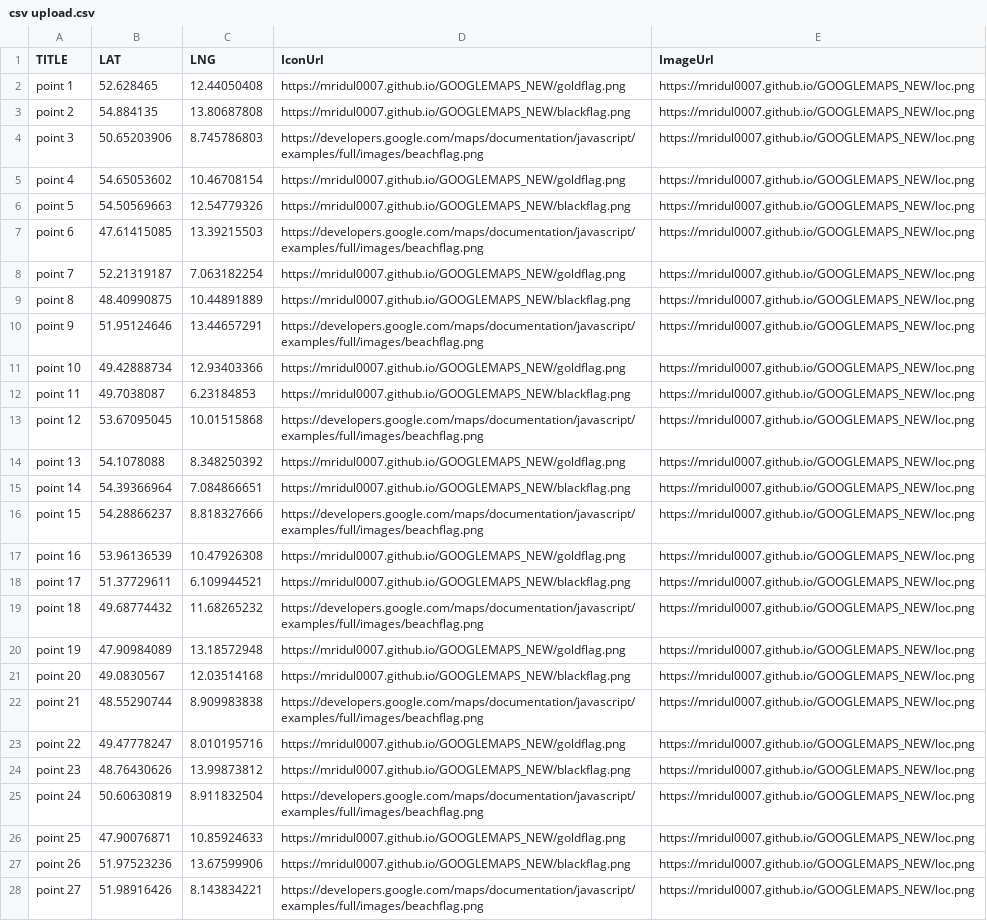
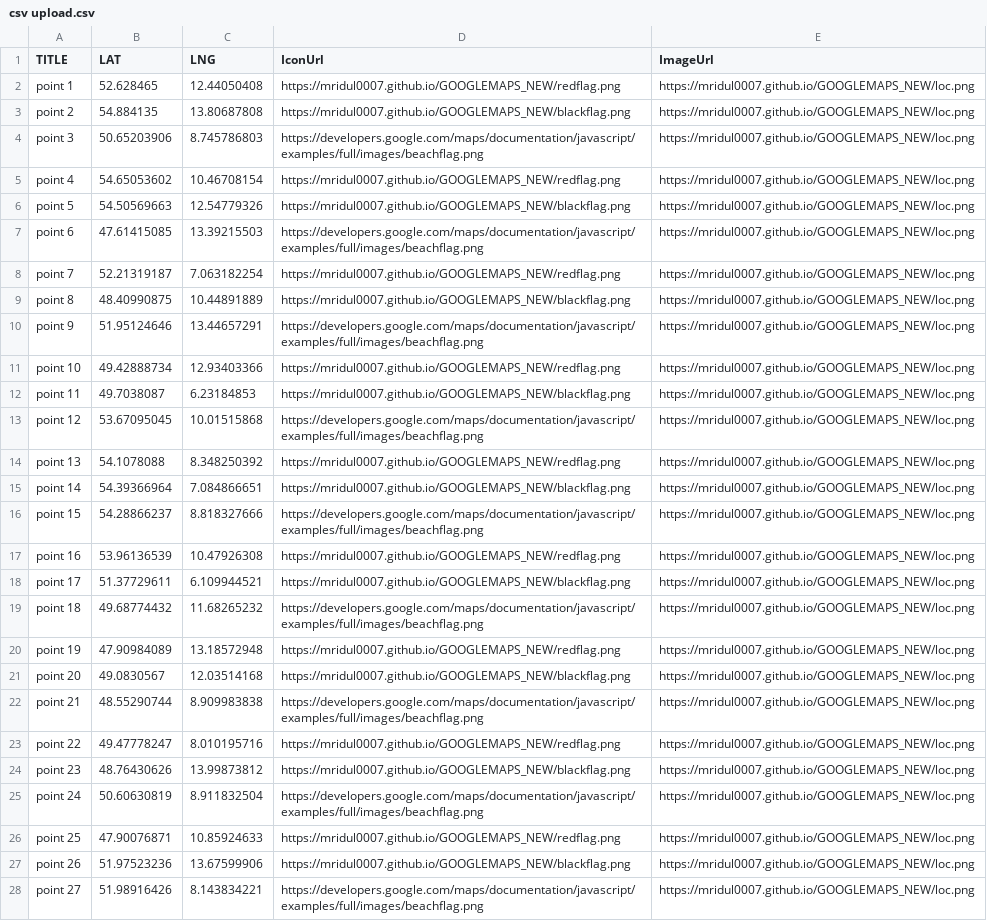
Before and after one commit to mridul0007/mridul0007.github.io, a CSV file: GOOGLEMAPS_NEW/csv upload.csv, drawn as a sheet; only a part is shown; the diff covers the shown part only.

```diff
--- a/GOOGLEMAPS_NEW/csv upload.csv
+++ b/GOOGLEMAPS_NEW/csv upload.csv
@@ -1,27 +1,27 @@
 TITLE,LAT,LNG,IconUrl,ImageUrl
-point 1,52.628465,12.44050408,https://mridul0007.github.io/GOOGLEMAPS_NEW/goldflag.png,https://mridul0007.github.io/GOOGLEMAPS_NEW/loc.png
+point 1,52.628465,12.44050408,https://mridul0007.github.io/GOOGLEMAPS_NEW/redflag.png,https://mridul0007.github.io/GOOGLEMAPS_NEW/loc.png
 point 2,54.884135,13.80687808,https://mridul0007.github.io/GOOGLEMAPS_NEW/blackflag.png,https://mridul0007.github.io/GOOGLEMAPS_NEW/loc.png
 point 3,50.65203906,8.745786803,https://developers.google.com/maps/documentation/javascript/examples/full/images/beachflag.png,https://mridul0007.github.io/GOOGLEMAPS_NEW/loc.png
-point 4,54.65053602,10.46708154,https://mridul0007.github.io/GOOGLEMAPS_NEW/goldflag.png,https://mridul0007.github.io/GOOGLEMAPS_NEW/loc.png
+point 4,54.65053602,10.46708154,https://mridul0007.github.io/GOOGLEMAPS_NEW/redflag.png,https://mridul0007.github.io/GOOGLEMAPS_NEW/loc.png
 point 5,54.50569663,12.54779326,https://mridul0007.github.io/GOOGLEMAPS_NEW/blackflag.png,https://mridul0007.github.io/GOOGLEMAPS_NEW/loc.png
 point 6,47.61415085,13.39215503,https://developers.google.com/maps/documentation/javascript/examples/full/images/beachflag.png,https://mridul0007.github.io/GOOGLEMAPS_NEW/loc.png
-point 7,52.21319187,7.063182254,https://mridul0007.github.io/GOOGLEMAPS_NEW/goldflag.png,https://mridul0007.github.io/GOOGLEMAPS_NEW/loc.png
+point 7,52.21319187,7.063182254,https://mridul0007.github.io/GOOGLEMAPS_NEW/redflag.png,https://mridul0007.github.io/GOOGLEMAPS_NEW/loc.png
 point 8,48.40990875,10.44891889,https://mridul0007.github.io/GOOGLEMAPS_NEW/blackflag.png,https://mridul0007.github.io/GOOGLEMAPS_NEW/loc.png
 point 9,51.95124646,13.44657291,https://developers.google.com/maps/documentation/javascript/examples/full/images/beachflag.png,https://mridul0007.github.io/GOOGLEMAPS_NEW/loc.png
-point 10,49.42888734,12.93403366,https://mridul0007.github.io/GOOGLEMAPS_NEW/goldflag.png,https://mridul0007.github.io/GOOGLEMAPS_NEW/loc.png
+point 10,49.42888734,12.93403366,https://mridul0007.github.io/GOOGLEMAPS_NEW/redflag.png,https://mridul0007.github.io/GOOGLEMAPS_NEW/loc.png
 point 11,49.7038087,6.23184853,https://mridul0007.github.io/GOOGLEMAPS_NEW/blackflag.png,https://mridul0007.github.io/GOOGLEMAPS_NEW/loc.png
 point 12,53.67095045,10.01515868,https://developers.google.com/maps/documentation/javascript/examples/full/images/beachflag.png,https://mridul0007.github.io/GOOGLEMAPS_NEW/loc.png
-point 13,54.1078088,8.348250392,https://mridul0007.github.io/GOOGLEMAPS_NEW/goldflag.png,https://mridul0007.github.io/GOOGLEMAPS_NEW/loc.png
+point 13,54.1078088,8.348250392,https://mridul0007.github.io/GOOGLEMAPS_NEW/redflag.png,https://mridul0007.github.io/GOOGLEMAPS_NEW/loc.png
 point 14,54.39366964,7.084866651,https://mridul0007.github.io/GOOGLEMAPS_NEW/blackflag.png,https://mridul0007.github.io/GOOGLEMAPS_NEW/loc.png
 point 15,54.28866237,8.818327666,https://developers.google.com/maps/documentation/javascript/examples/full/images/beachflag.png,https://mridul0007.github.io/GOOGLEMAPS_NEW/loc.png
-point 16,53.96136539,10.47926308,https://mridul0007.github.io/GOOGLEMAPS_NEW/goldflag.png,https://mridul0007.github.io/GOOGLEMAPS_NEW/loc.png
+point 16,53.96136539,10.47926308,https://mridul0007.github.io/GOOGLEMAPS_NEW/redflag.png,https://mridul0007.github.io/GOOGLEMAPS_NEW/loc.png
 point 17,51.37729611,6.109944521,https://mridul0007.github.io/GOOGLEMAPS_NEW/blackflag.png,https://mridul0007.github.io/GOOGLEMAPS_NEW/loc.png
 point 18,49.68774432,11.68265232,https://developers.google.com/maps/documentation/javascript/examples/full/images/beachflag.png,https://mridul0007.github.io/GOOGLEMAPS_NEW/loc.png
-point 19,47.90984089,13.18572948,https://mridul0007.github.io/GOOGLEMAPS_NEW/goldflag.png,https://mridul0007.github.io/GOOGLEMAPS_NEW/loc.png
+point 19,47.90984089,13.18572948,https://mridul0007.github.io/GOOGLEMAPS_NEW/redflag.png,https://mridul0007.github.io/GOOGLEMAPS_NEW/loc.png
 point 20,49.0830567,12.03514168,https://mridul0007.github.io/GOOGLEMAPS_NEW/blackflag.png,https://mridul0007.github.io/GOOGLEMAPS_NEW/loc.png
 point 21,48.55290744,8.909983838,https://developers.google.com/maps/documentation/javascript/examples/full/images/beachflag.png,https://mridul0007.github.io/GOOGLEMAPS_NEW/loc.png
-point 22,49.47778247,8.010195716,https://mridul0007.github.io/GOOGLEMAPS_NEW/goldflag.png,https://mridul0007.github.io/GOOGLEMAPS_NEW/loc.png
+point 22,49.47778247,8.010195716,https://mridul0007.github.io/GOOGLEMAPS_NEW/redflag.png,https://mridul0007.github.io/GOOGLEMAPS_NEW/loc.png
 point 23,48.76430626,13.99873812,https://mridul0007.github.io/GOOGLEMAPS_NEW/blackflag.png,https://mridul0007.github.io/GOOGLEMAPS_NEW/loc.png
 point 24,50.60630819,8.911832504,https://developers.google.com/maps/documentation/javascript/examples/full/images/beachflag.png,https://mridul0007.github.io/GOOGLEMAPS_NEW/loc.png
-point 25,47.90076871,10.85924633,https://mridul0007.github.io/GOOGLEMAPS_NEW/goldflag.png,https://mridul0007.github.io/GOOGLEMAPS_NEW/loc.png
+point 25,47.90076871,10.85924633,https://mridul0007.github.io/GOOGLEMAPS_NEW/redflag.png,https://mridul0007.github.io/GOOGLEMAPS_NEW/loc.png
 point 26,51.97523236,13.67599906,https://mridul0007.github.io/GOOGLEMAPS_NEW/blackflag.png,https://mridul0007.github.io/GOOGLEMAPS_NEW/loc.png
```
Also changed, not shown: 25 edited cells elsewhere in this file, 4 other files.
